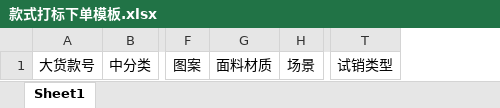
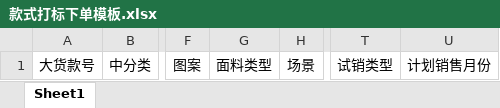
Before and after one commit to Yangqi0338/YFG, an Excel workbook: src/main/resources/static/excel/款式打标下单模板.xlsx, sheet Sheet1, drawn as a sheet; only a part is shown, gaps mark what is left out; values as stored, in another font and other column widths than the file's, no borders; removed rows and columns are numbered as before the commit, all else as after; the diff names each change by its address in the sheet, - before the commit and + after, or states it on an @@ line.

```diff
--- a/src/main/resources/static/excel/款式打标下单模板.xlsx (sheet Sheet1)
+++ b/src/main/resources/static/excel/款式打标下单模板.xlsx (sheet Sheet1)
-column G, row 1: 面料材质
+column G, row 1: 面料类型
+column U, row 1: 计划销售月份
```
Also changed, not shown: 1 other file.
